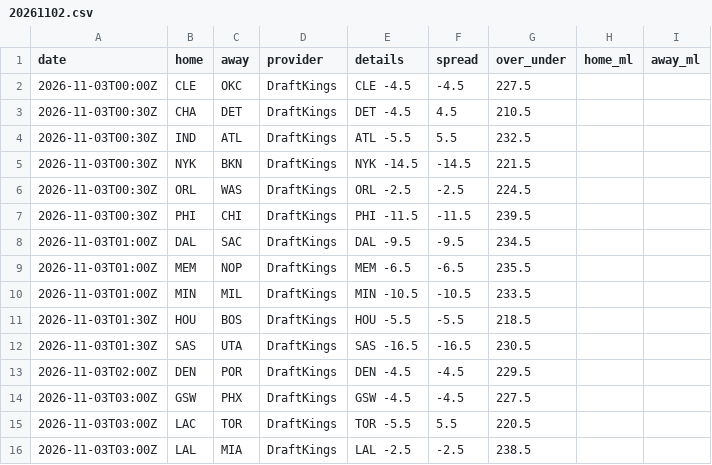
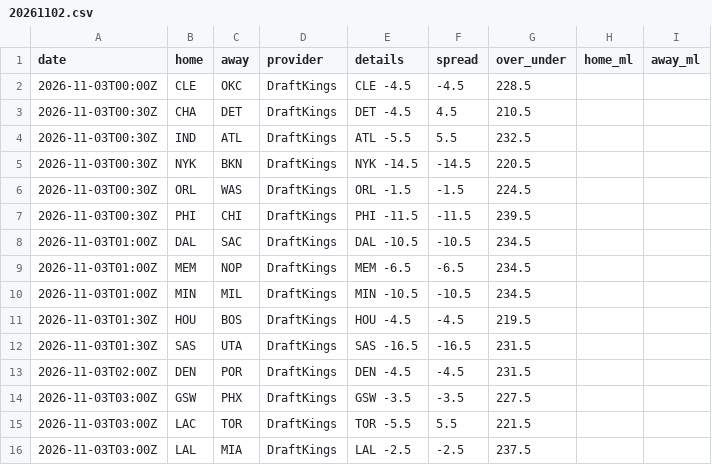
Before and after one commit to jvector26/JIMBO, a CSV file: live/2026/odds/20261102.csv, drawn as a sheet.

```diff
--- a/live/2026/odds/20261102.csv
+++ b/live/2026/odds/20261102.csv
@@ -1,16 +1,16 @@
 date,home,away,provider,details,spread,over_under,home_ml,away_ml
-2026-11-03T00:00Z,CLE,OKC,DraftKings,CLE -4.5,-4.5,227.5,,
+2026-11-03T00:00Z,CLE,OKC,DraftKings,CLE -4.5,-4.5,228.5,,
 2026-11-03T00:30Z,CHA,DET,DraftKings,DET -4.5,4.5,210.5,,
 2026-11-03T00:30Z,IND,ATL,DraftKings,ATL -5.5,5.5,232.5,,
-2026-11-03T00:30Z,NYK,BKN,DraftKings,NYK -14.5,-14.5,221.5,,
-2026-11-03T00:30Z,ORL,WAS,DraftKings,ORL -2.5,-2.5,224.5,,
+2026-11-03T00:30Z,NYK,BKN,DraftKings,NYK -14.5,-14.5,220.5,,
+2026-11-03T00:30Z,ORL,WAS,DraftKings,ORL -1.5,-1.5,224.5,,
 2026-11-03T00:30Z,PHI,CHI,DraftKings,PHI -11.5,-11.5,239.5,,
-2026-11-03T01:00Z,DAL,SAC,DraftKings,DAL -9.5,-9.5,234.5,,
-2026-11-03T01:00Z,MEM,NOP,DraftKings,MEM -6.5,-6.5,235.5,,
-2026-11-03T01:00Z,MIN,MIL,DraftKings,MIN -10.5,-10.5,233.5,,
-2026-11-03T01:30Z,HOU,BOS,DraftKings,HOU -5.5,-5.5,218.5,,
-2026-11-03T01:30Z,SAS,UTA,DraftKings,SAS -16.5,-16.5,230.5,,
-2026-11-03T02:00Z,DEN,POR,DraftKings,DEN -4.5,-4.5,229.5,,
-2026-11-03T03:00Z,GSW,PHX,DraftKings,GSW -4.5,-4.5,227.5,,
-2026-11-03T03:00Z,LAC,TOR,DraftKings,TOR -5.5,5.5,220.5,,
-2026-11-03T03:00Z,LAL,MIA,DraftKings,LAL -2.5,-2.5,238.5,,
+2026-11-03T01:00Z,DAL,SAC,DraftKings,DAL -10.5,-10.5,234.5,,
+2026-11-03T01:00Z,MEM,NOP,DraftKings,MEM -6.5,-6.5,234.5,,
+2026-11-03T01:00Z,MIN,MIL,DraftKings,MIN -10.5,-10.5,234.5,,
+2026-11-03T01:30Z,HOU,BOS,DraftKings,HOU -4.5,-4.5,219.5,,
+2026-11-03T01:30Z,SAS,UTA,DraftKings,SAS -16.5,-16.5,231.5,,
+2026-11-03T02:00Z,DEN,POR,DraftKings,DEN -4.5,-4.5,231.5,,
+2026-11-03T03:00Z,GSW,PHX,DraftKings,GSW -3.5,-3.5,227.5,,
+2026-11-03T03:00Z,LAC,TOR,DraftKings,TOR -5.5,5.5,221.5,,
+2026-11-03T03:00Z,LAL,MIA,DraftKings,LAL -2.5,-2.5,237.5,,
```
Also changed, not shown: live/2026/pregame.csv, 2 other files.
